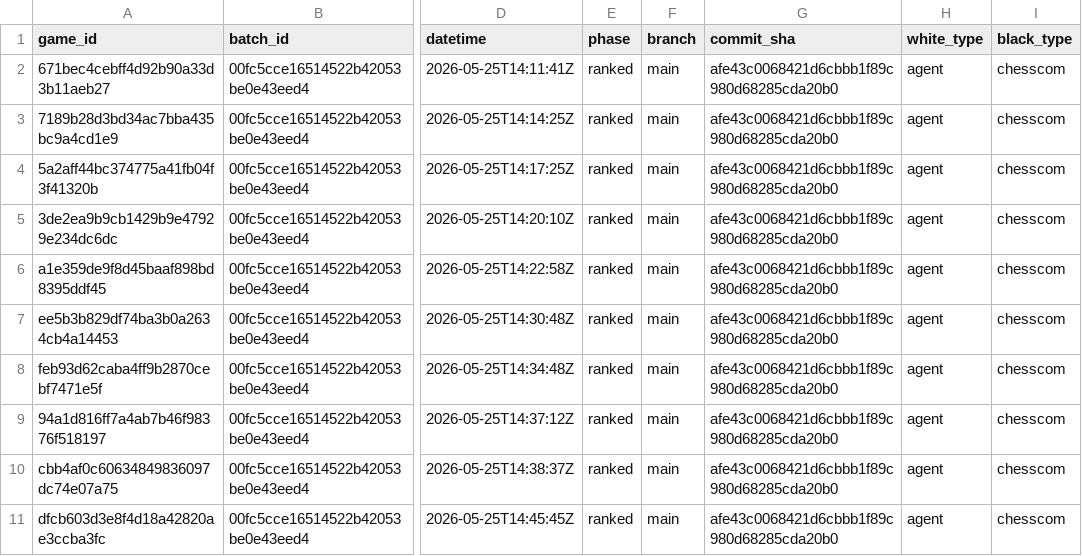
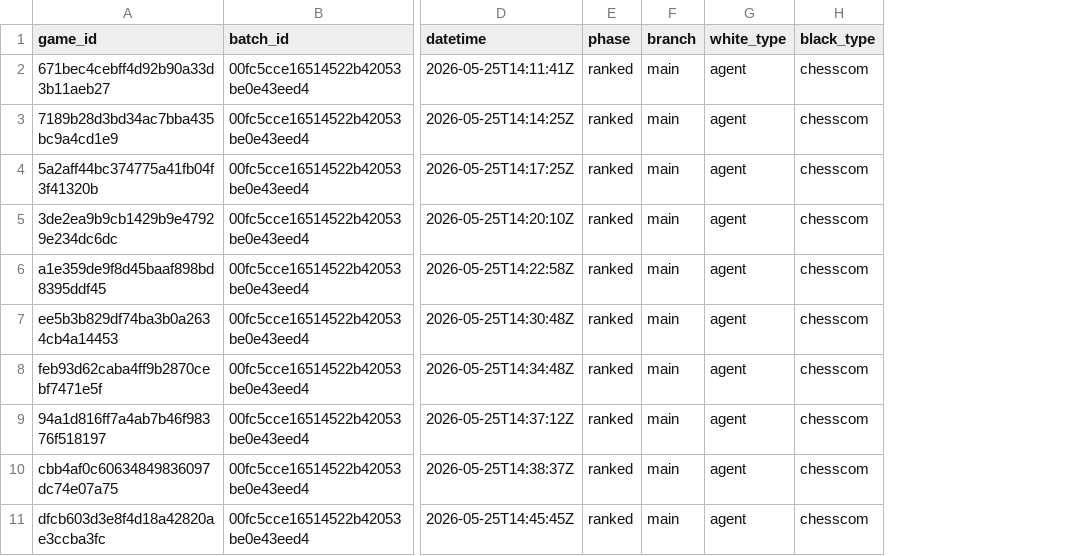
Before and after one commit to andreasklae/chess-experiment, a CSV file: backend/games/ranked.csv, drawn as a sheet; only a part is shown, gaps mark what is left out; the diff names each change by its address in the sheet, - before the commit and + after, or states it on an @@ line.

Commit message:
Drop commit_sha column from ranked.csv / experimental.csv
The per-game commit SHA was retained alongside `branch` for "forensic
precision" — i.e. as a unique identifier of the agent version that
produced the row. With `pr_number` (added in the previous commit) doing
that job more readably, `commit_sha` is redundant noise on every row.

Removed:
- `commit_sha` from `CSV_COLUMNS` and the row dict in
  `LoggingService.record_game`
- The `commit_sha` value from existing rows in both CSVs (header and
  data)
- The provenance docstring in `repo_state.py` and the conventions note
  in `experiments/chess/CLAUDE.md`

`GitState.commit_sha` and the `/api/repo-state` endpoint still expose
the live SHA for the UI banner — that's a separate concern from per-row
CSV provenance.

The ADR `2026-05-24-ranked-vs-experimental.md` was updated alongside in
the knowledge base (separate repo, user owns commits there).

```diff
--- a/backend/games/ranked.csv
+++ b/backend/games/ranked.csv
-column G (commit_sha), rows 2-11: all afe43c0068421d6cbbb1f89c980d68285cda20b0
```
Also changed, not shown: backend/games/experimental.csv, 3 other files.
